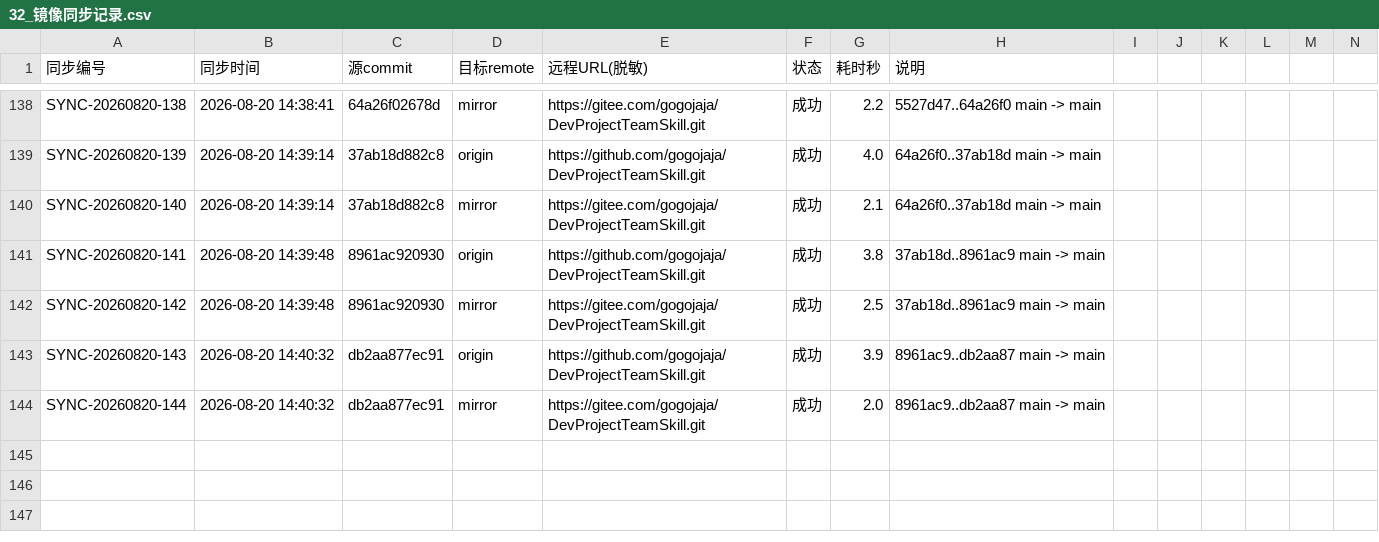
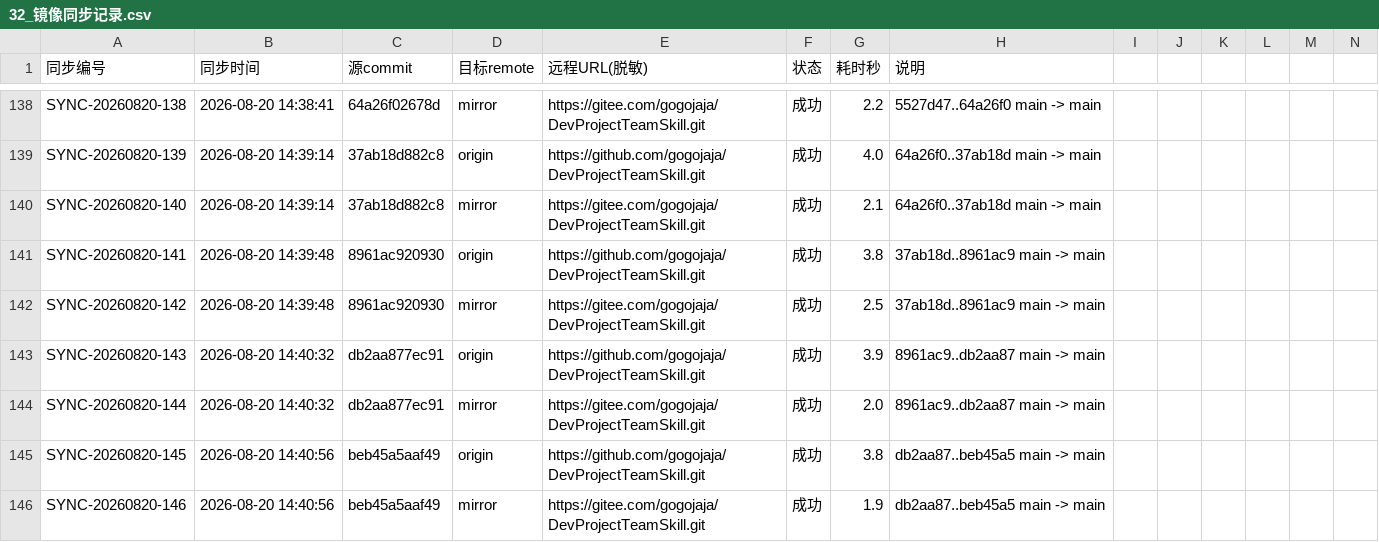
Before and after one commit to gogojaja/DevProjectTeamSkill, a CSV file: 台账/32_镜像同步记录.csv, drawn as a sheet; only a part is shown, gaps mark what is left out; rows hold the shown columns only; the diff names each change by its address in the sheet, - before the commit and + after, or states it on an @@ line.

```diff
--- a/台账/32_镜像同步记录.csv
+++ b/台账/32_镜像同步记录.csv
+row 145: SYNC-20260820-145 | 2026-08-20 14:40:56 | beb45a5aaf49 | origin | https://github.com/gogojaja/DevProjectTeamSkill.git | 成功 | 3.8 | db2aa87..beb45a5 main -> main
+row 146: SYNC-20260820-146 | 2026-08-20 14:40:56 | beb45a5aaf49 | mirror | https://gitee.com/gogojaja/DevProjectTeamSkill.git | 成功 | 1.9 | db2aa87..beb45a5 main -> main
```
Also changed, not shown: 台账/34_控制环执行记录.csv.
